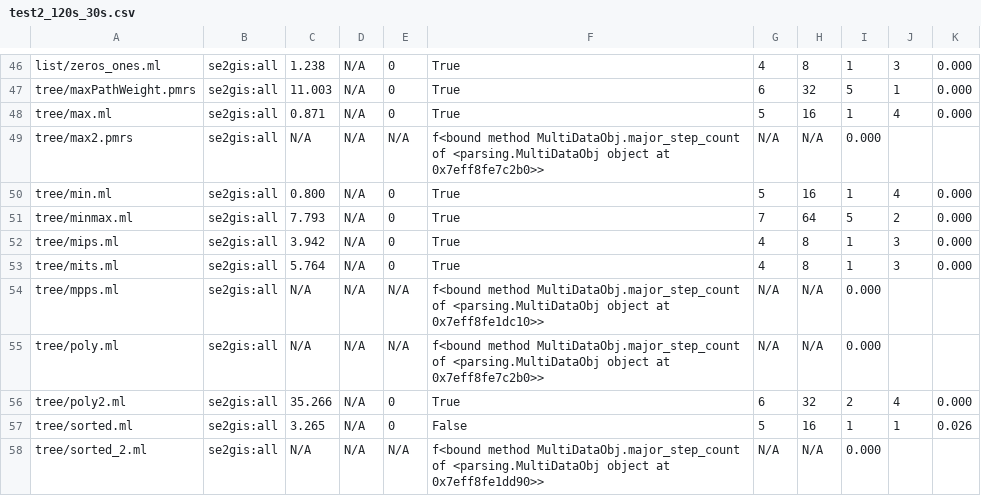
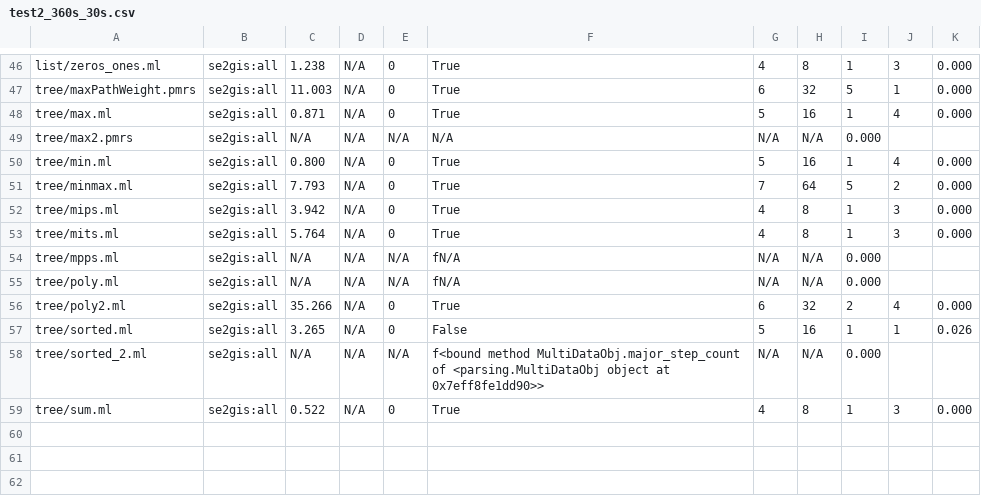
Before and after one commit to synduce/Synduce, a CSV file: extras/temp_results/test2_360s_30s.csv (was extras/temp_results/test2_120s_30s.csv), drawn as a sheet; only a part is shown, gaps mark what is left out; the shorter side is filled out with more unchanged rows.

```diff
--- a/extras/temp_results/test2_120s_30s.csv
+++ b/extras/temp_results/test2_360s_30s.csv
@@ -48,3 +48,3 @@ tree/maxPathWeight.pmrs,se2gis:all, 11.003,N/A, 0,True,6,32,5,1, 0.000
 tree/max.ml,se2gis:all, 0.871,N/A, 0,True,5,16,1,4, 0.000
-tree/max2.pmrs,se2gis:all,N/A,N/A,N/A,f<bound method MultiDataObj.major_step_count of <parsing.MultiDataObj object at 0x7eff8fe7c2b0>>,N/A,N/A, 0.000
+tree/max2.pmrs,se2gis:all,N/A,N/A,N/A,N/A,N/A,N/A, 0.000
 tree/min.ml,se2gis:all, 0.800,N/A, 0,True,5,16,1,4, 0.000
@@ -53,4 +53,4 @@ tree/mips.ml,se2gis:all, 3.942,N/A, 0,True,4,8,1,3, 0.000
 tree/mits.ml,se2gis:all, 5.764,N/A, 0,True,4,8,1,3, 0.000
-tree/mpps.ml,se2gis:all,N/A,N/A,N/A,f<bound method MultiDataObj.major_step_count of <parsing.MultiDataObj object at 0x7eff8fe1dc10>>,N/A,N/A, 0.000
-tree/poly.ml,se2gis:all,N/A,N/A,N/A,f<bound method MultiDataObj.major_step_count of <parsing.MultiDataObj object at 0x7eff8fe7c2b0>>,N/A,N/A, 0.000
+tree/mpps.ml,se2gis:all,N/A,N/A,N/A,fN/A,N/A,N/A, 0.000
+tree/poly.ml,se2gis:all,N/A,N/A,N/A,fN/A,N/A,N/A, 0.000
 tree/poly2.ml,se2gis:all, 35.266,N/A, 0,True,6,32,2,4, 0.000
```
Also changed, not shown: 4 other files.
